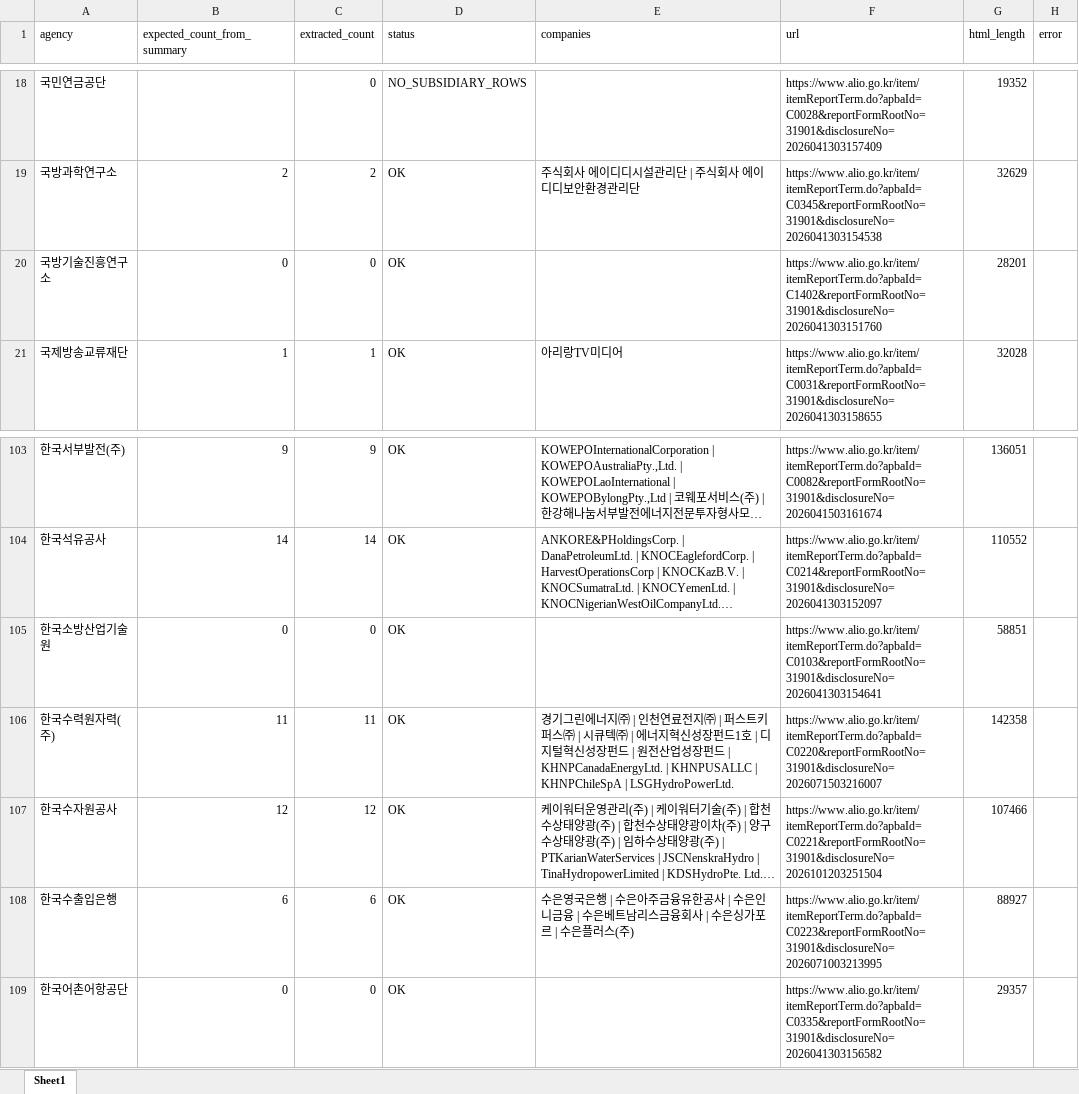
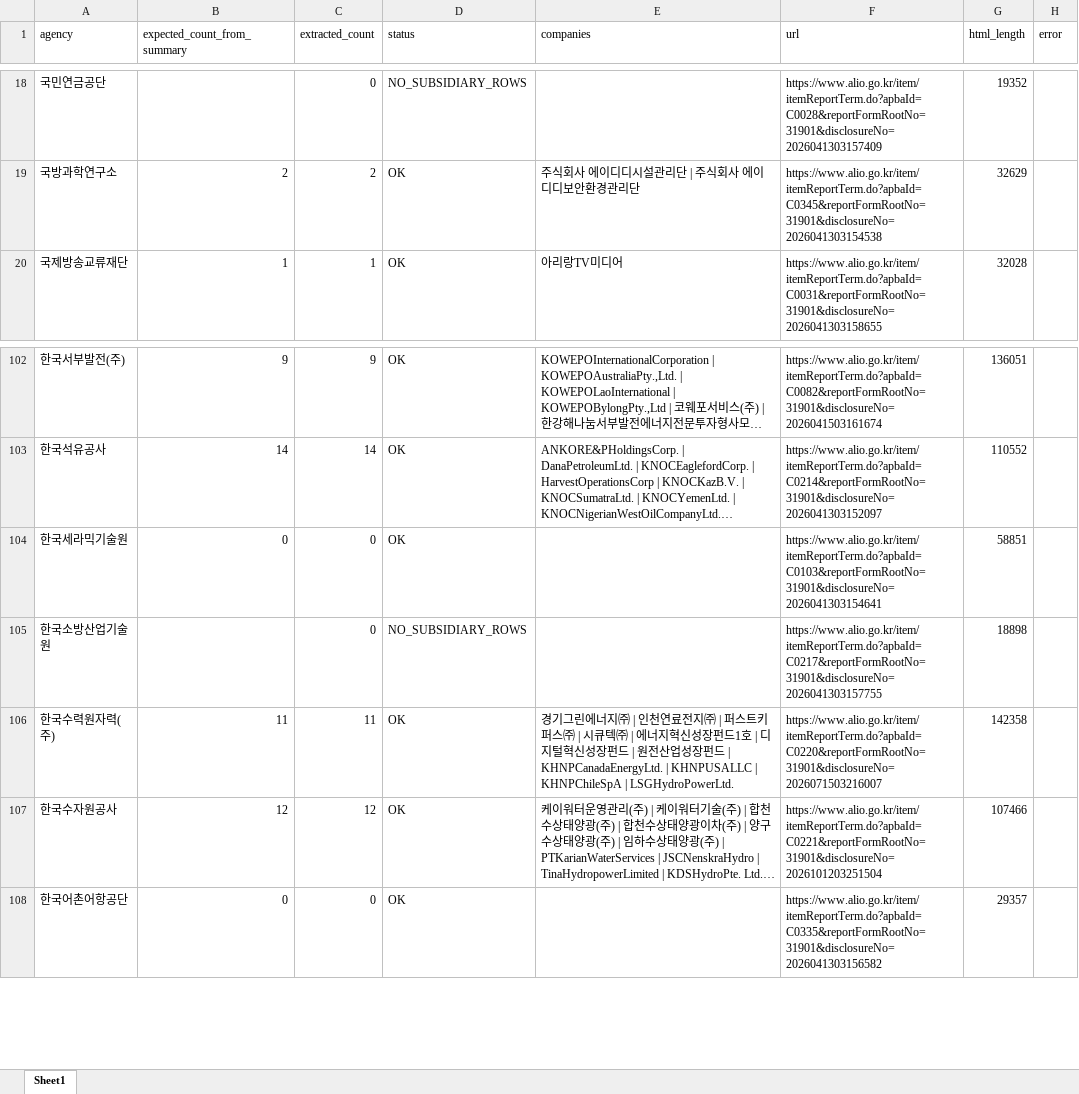
Before and after one commit to junjunating/po-search, an Excel workbook: output/subsidiary_validation_report.xlsx, sheet Sheet1, drawn as a sheet; only a part is shown, gaps mark what is left out; long unchanged cells end in …; values as stored, in another font and other column widths than the file's, no borders; removed rows and columns are numbered as before the commit, all else as after; the diff names each change by its address in the sheet, - before the commit and + after, or states it on an @@ line.

```diff
--- a/output/subsidiary_validation_report.xlsx (sheet Sheet1)
+++ b/output/subsidiary_validation_report.xlsx (sheet Sheet1)
-row 20: 국방기술진흥연구소 | 0 | 0 | OK |  | https://www.alio.go.kr/item/itemReportTerm.do?apbaId=C1402&reportFormRootNo=31901&disclosureNo=2026041303151760 | 28201
+row 104: 한국세라믹기술원 | 0 | 0 | OK |  | https://www.alio.go.kr/item/itemReportTerm.do?apbaId=C0103&reportFormRootNo=31901&disclosureNo=2026041303154641 | 58851
-B105 (expected_count_from_summary): 0
+B105 (expected_count_from_summary): (empty)
-D105 (status): OK
+D105 (status): NO_SUBSIDIARY_ROWS
-F105 (url): https://www.alio.go.kr/item/itemReportTerm.do?apbaId=C0103&reportFormRootNo=31901&disclosureNo=2026041303154641
+F105 (url): https://www.alio.go.kr/item/itemReportTerm.do?apbaId=C0217&reportFormRootNo=31901&disclosureNo=2026041303157755
-G105 (html_length): 58851
+G105 (html_length): 18898
-row 108: 한국수출입은행 | 6 | 6 | OK | 수은영국은행 | 수은아주금융유한공사 | 수은인니금융 | 수은베트남리스금융회사 | 수은싱가포르 | 수은플러스(주) | https://www.alio.go.kr/item/itemReportTerm.do?apbaId=C0223&reportFormRootNo=31901&disclosureNo=2026071003213995 | 88927
```
Also changed, not shown: docs/download/merged_list.xlsx, output/public_agency_subsidiaries.xlsx, 5 other files.
